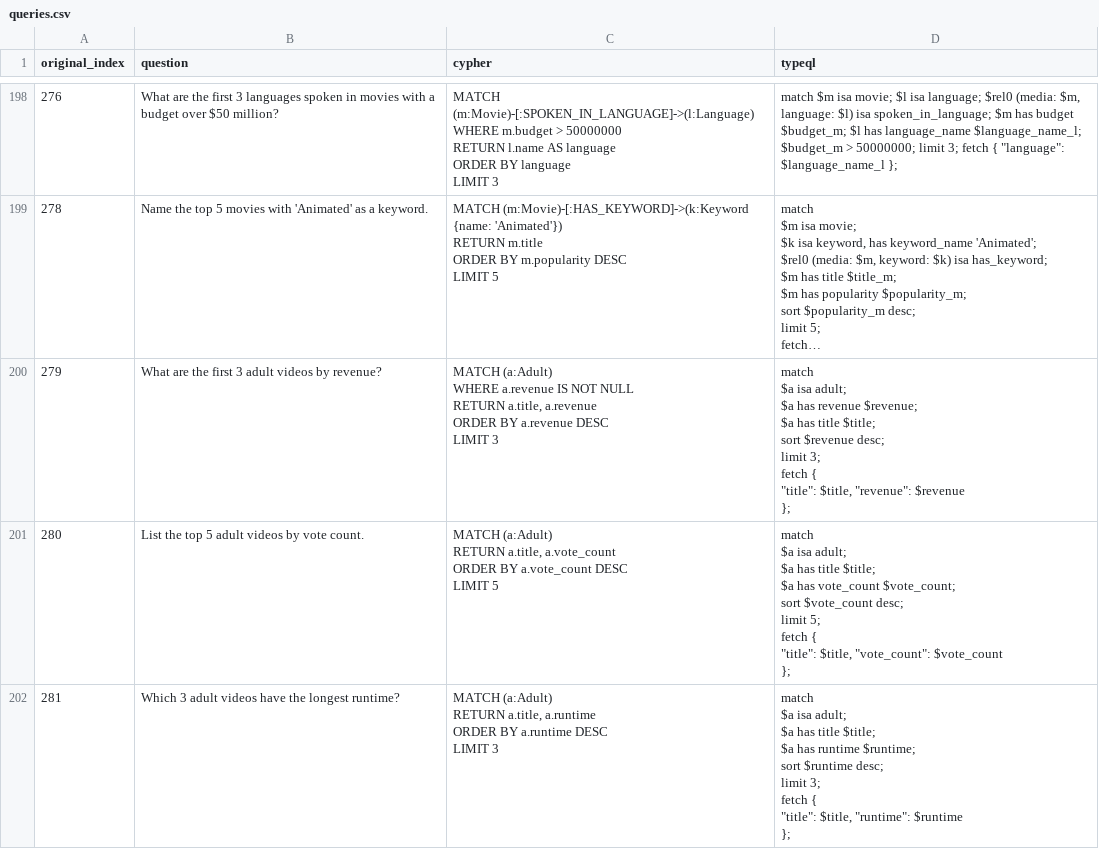
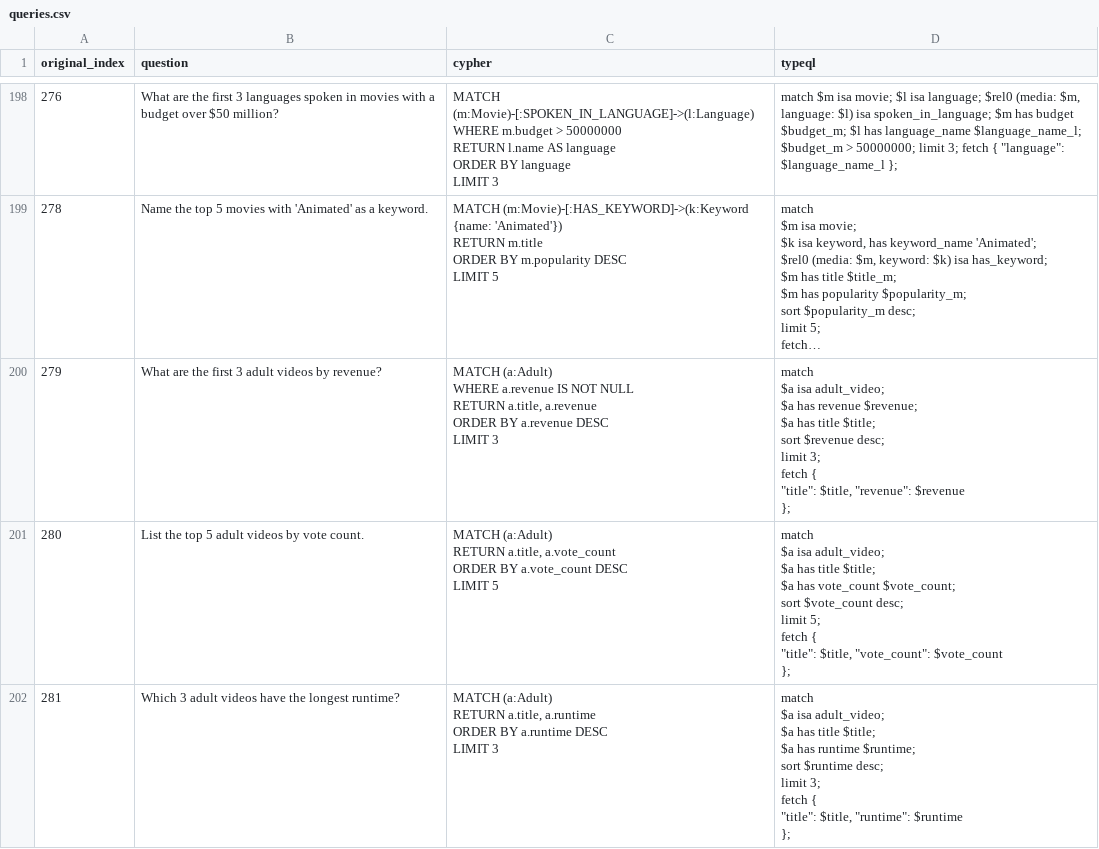
Before and after one commit to flyingsilverfin/text2typeql, a CSV file: output/neoflix/queries.csv, drawn as a sheet; only a part is shown, gaps mark what is left out; long unchanged cells end in …; ↵ is a line break in a cell; the diff covers the shown part only; the diff names each change by its address in the sheet, - before the commit and + after, or states it on an @@ line.

```diff
--- a/output/neoflix/queries.csv
+++ b/output/neoflix/queries.csv
-D200 (typeql): …$a isa adult; ↵ $a has…
+D200 (typeql): …$a isa adult_video; ↵ $a has…
-D201 (typeql): …$a isa adult; ↵ $a has…
+D201 (typeql): …$a isa adult_video; ↵ $a has…
-D202 (typeql): …$a isa adult; ↵ $a has…
+D202 (typeql): …$a isa adult_video; ↵ $a has…
```
Also changed, not shown: 9 added rows and 99 edited cells elsewhere in this file, output/neoflix/failed.csv, 1 other file.
